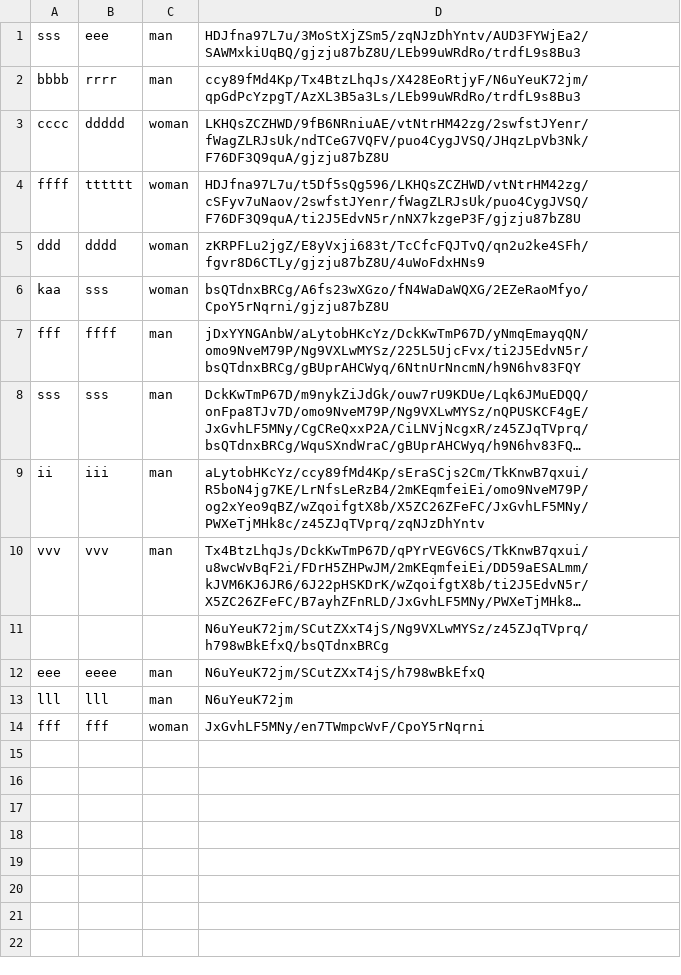
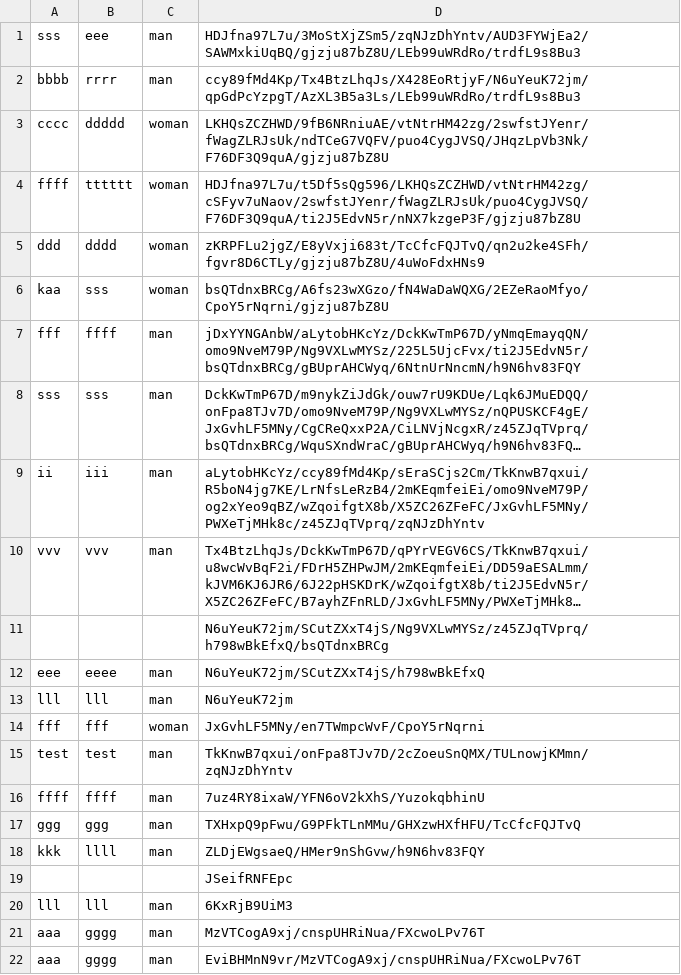
Before and after one commit to knhj/anime_form, a CSV file: data/data.csv, drawn as a sheet; long unchanged cells end in ….

```diff
--- a/data/data.csv
+++ b/data/data.csv
@@ -14 +14,9 @@ lll,lll,man,N6uYeuK72jm
 fff,fff,woman,JxGvhLF5MNy/en7TWmpcWvF/CpoY5rNqrni
+test,test,man,TkKnwB7qxui/onFpa8TJv7D/2cZoeuSnQMX/TULnowjKMmn/zqNJzDhYntv
+ffff,ffff,man,7uz4RY8ixaW/YFN6oV2kXhS/YuzokqbhinU
+ggg,ggg,man,TXHxpQ9pFwu/G9PFkTLnMMu/GHXzwHXfHFU/TcCfcFQJTvQ
+kkk,llll,man,ZLDjEWgsaeQ/HMer9nShGvw/h9N6hv83FQY
+,,,JSeifRNFEpc
+lll,lll,man,6KxRjB9UiM3
+aaa,gggg,man,MzVTCogA9xj/cnspUHRiNua/FXcwoLPv76T
+aaa,gggg,man,EviBHMnN9vr/MzVTCogA9xj/cnspUHRiNua/FXcwoLPv76T
```
Also changed, not shown: 3 other files.
